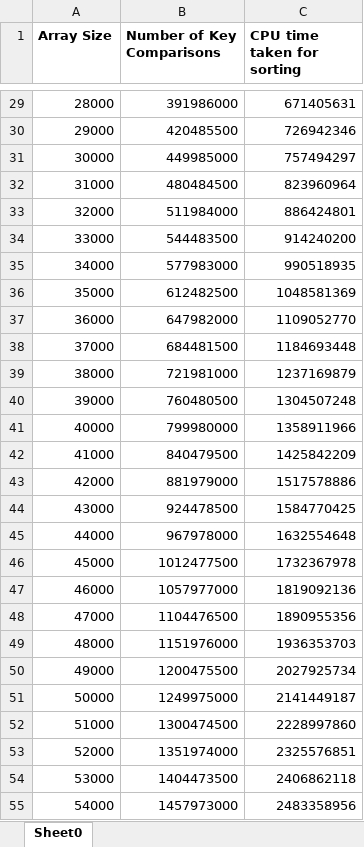
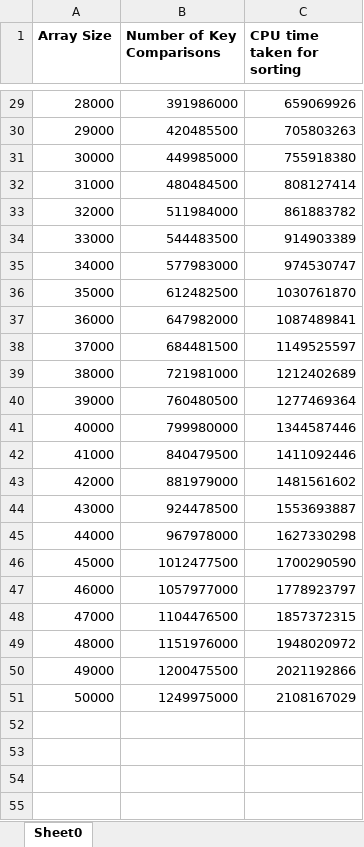
Before and after one commit to ann3431/CZ2001-Lab3, an Excel workbook: Output Data/Insertion Sort on Descending Array Results.xlsx, sheet Sheet0, drawn as a sheet; only a part is shown, gaps mark what is left out; values as stored, in another font and other column widths than the file's, no borders; the diff covers the shown part only; the diff names each change by its address in the sheet, - before the commit and + after, or states it on an @@ line.

```diff
--- a/Output Data/Insertion Sort on Descending Array Results.xlsx (sheet Sheet0)
+++ b/Output Data/Insertion Sort on Descending Array Results.xlsx (sheet Sheet0)
-C29 (CPU time taken for sorting): 671405631
+C29 (CPU time taken for sorting): 659069926
-C30 (CPU time taken for sorting): 726942346
+C30 (CPU time taken for sorting): 705803263
-C31 (CPU time taken for sorting): 757494297
+C31 (CPU time taken for sorting): 755918380
-C32 (CPU time taken for sorting): 823960964
+C32 (CPU time taken for sorting): 808127414
-C33 (CPU time taken for sorting): 886424801
+C33 (CPU time taken for sorting): 861883782
-C34 (CPU time taken for sorting): 914240200
+C34 (CPU time taken for sorting): 914903389
-C35 (CPU time taken for sorting): 990518935
+C35 (CPU time taken for sorting): 974530747
-C36 (CPU time taken for sorting): 1048581369
+C36 (CPU time taken for sorting): 1030761870
-C37 (CPU time taken for sorting): 1109052770
+C37 (CPU time taken for sorting): 1087489841
-C38 (CPU time taken for sorting): 1184693448
+C38 (CPU time taken for sorting): 1149525597
-C39 (CPU time taken for sorting): 1237169879
+C39 (CPU time taken for sorting): 1212402689
-C40 (CPU time taken for sorting): 1304507248
+C40 (CPU time taken for sorting): 1277469364
-C41 (CPU time taken for sorting): 1358911966
+C41 (CPU time taken for sorting): 1344587446
-C42 (CPU time taken for sorting): 1425842209
+C42 (CPU time taken for sorting): 1411092446
-C43 (CPU time taken for sorting): 1517578886
+C43 (CPU time taken for sorting): 1481561602
-C44 (CPU time taken for sorting): 1584770425
+C44 (CPU time taken for sorting): 1553693887
-C45 (CPU time taken for sorting): 1632554648
+C45 (CPU time taken for sorting): 1627330298
-C46 (CPU time taken for sorting): 1732367978
+C46 (CPU time taken for sorting): 1700290590
-C47 (CPU time taken for sorting): 1819092136
+C47 (CPU time taken for sorting): 1778923797
-C48 (CPU time taken for sorting): 1890955356
+C48 (CPU time taken for sorting): 1857372315
-C49 (CPU time taken for sorting): 1936353703
+C49 (CPU time taken for sorting): 1948020972
-C50 (CPU time taken for sorting): 2027925734
+C50 (CPU time taken for sorting): 2021192866
-C51 (CPU time taken for sorting): 2141449187
+C51 (CPU time taken for sorting): 2108167029
-row 52: 51000 | 1300474500 | 2228997860
-row 53: 52000 | 1351974000 | 2325576851
-row 54: 53000 | 1404473500 | 2406862118
-row 55: 54000 | 1457973000 | 2483358956
```
Also changed, not shown: 46 removed rows and 27 edited cells elsewhere in this sheet, Output Data/Insertion Sort on Ascending Array Results.xlsx, Output Data/Insertion Sort on Randomly-Ordered Array Results.xlsx, 4 other files.
